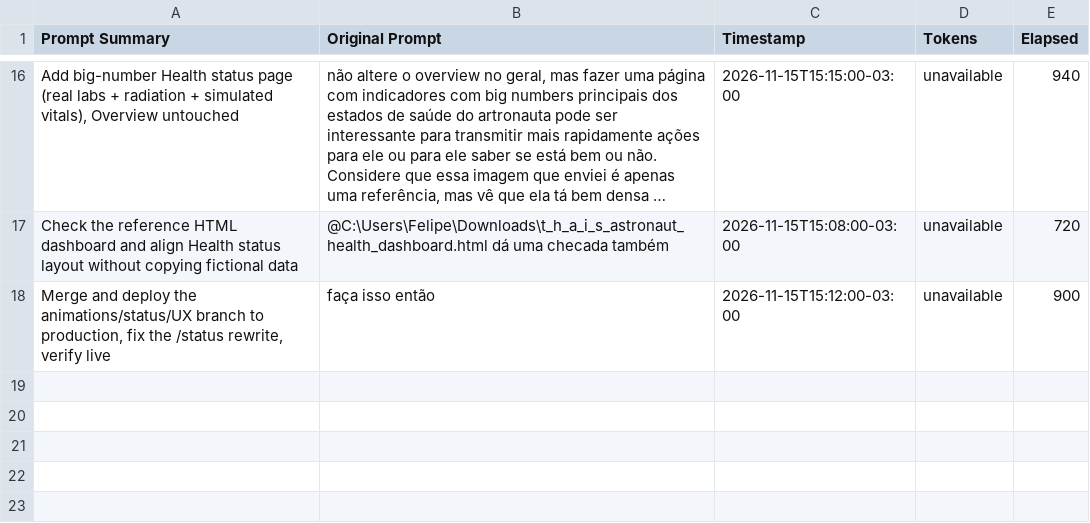
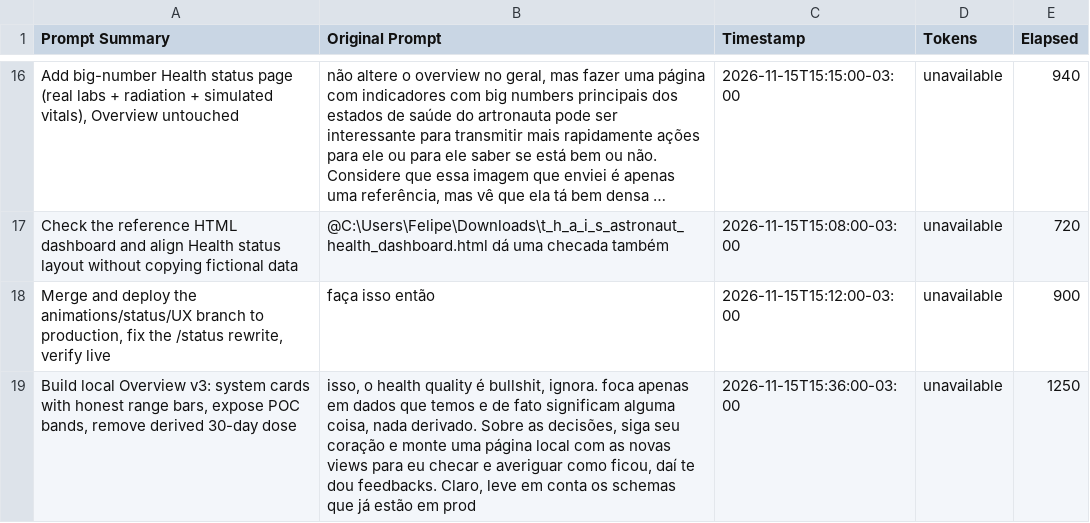
Before and after one commit to NASA-Space-App-Challenge-Health/app, a CSV file: docs/journal.csv, drawn as a sheet; only a part is shown, gaps mark what is left out; long unchanged cells end in …; the diff names each change by its address in the sheet, - before the commit and + after, or states it on an @@ line.

Commit message:
docs: journal row for the Overview v3 prototype

```diff
--- a/docs/journal.csv
+++ b/docs/journal.csv
+row 19: Build local Overview v3: system cards with honest range bars, expose POC bands, remove derived 30-day dose | isso, o health quality é bullshit, ignora. foca apenas em dados que temos e de fato significam alguma coisa, nada derivado. Sobre as decisões, siga seu coração e monte uma página local com as novas views para eu checar e averiguar como ficou, daí te dou feedbacks. Claro, leve em conta os schemas que já estão em prod | 2026-11-15T15:36:00-03:00 | unavailable | 1250
```
